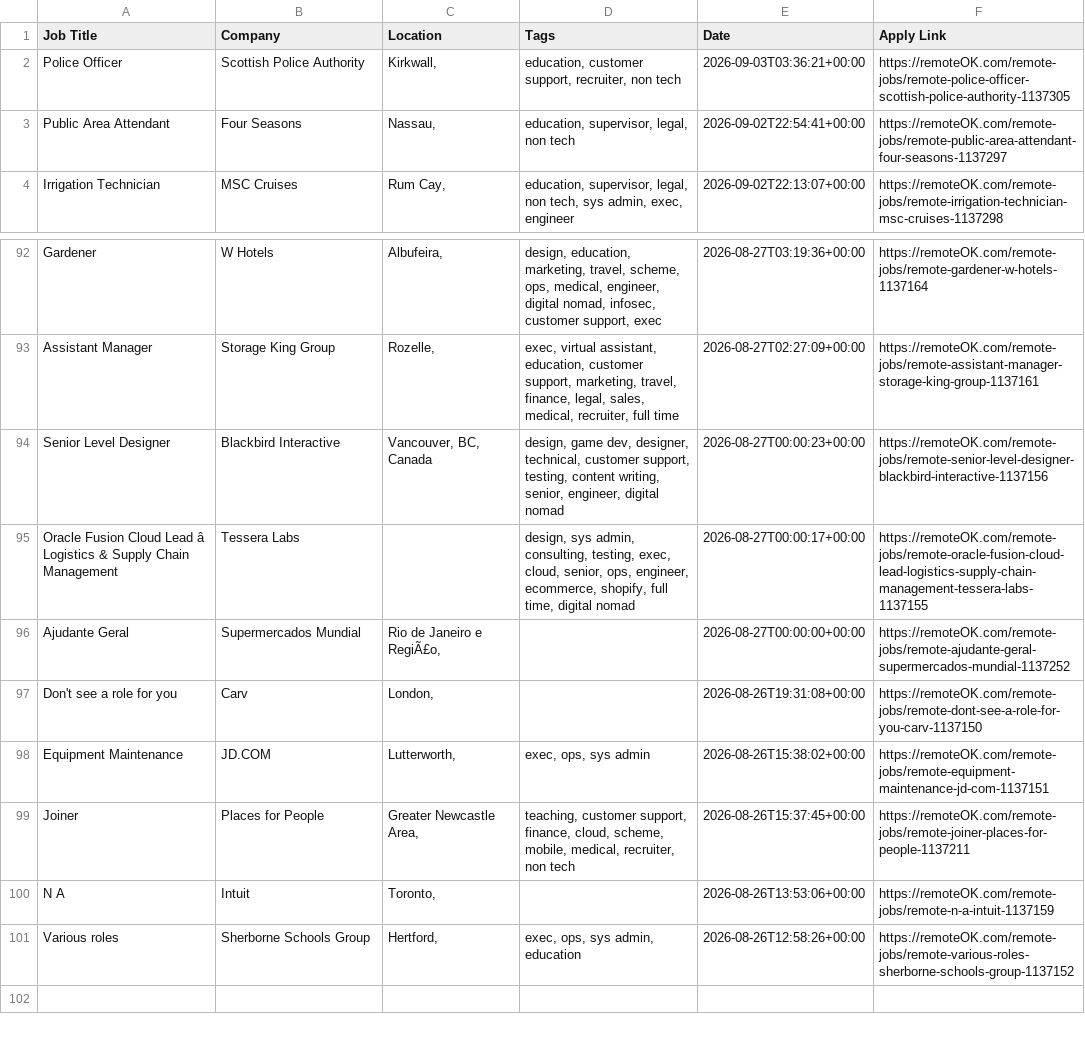
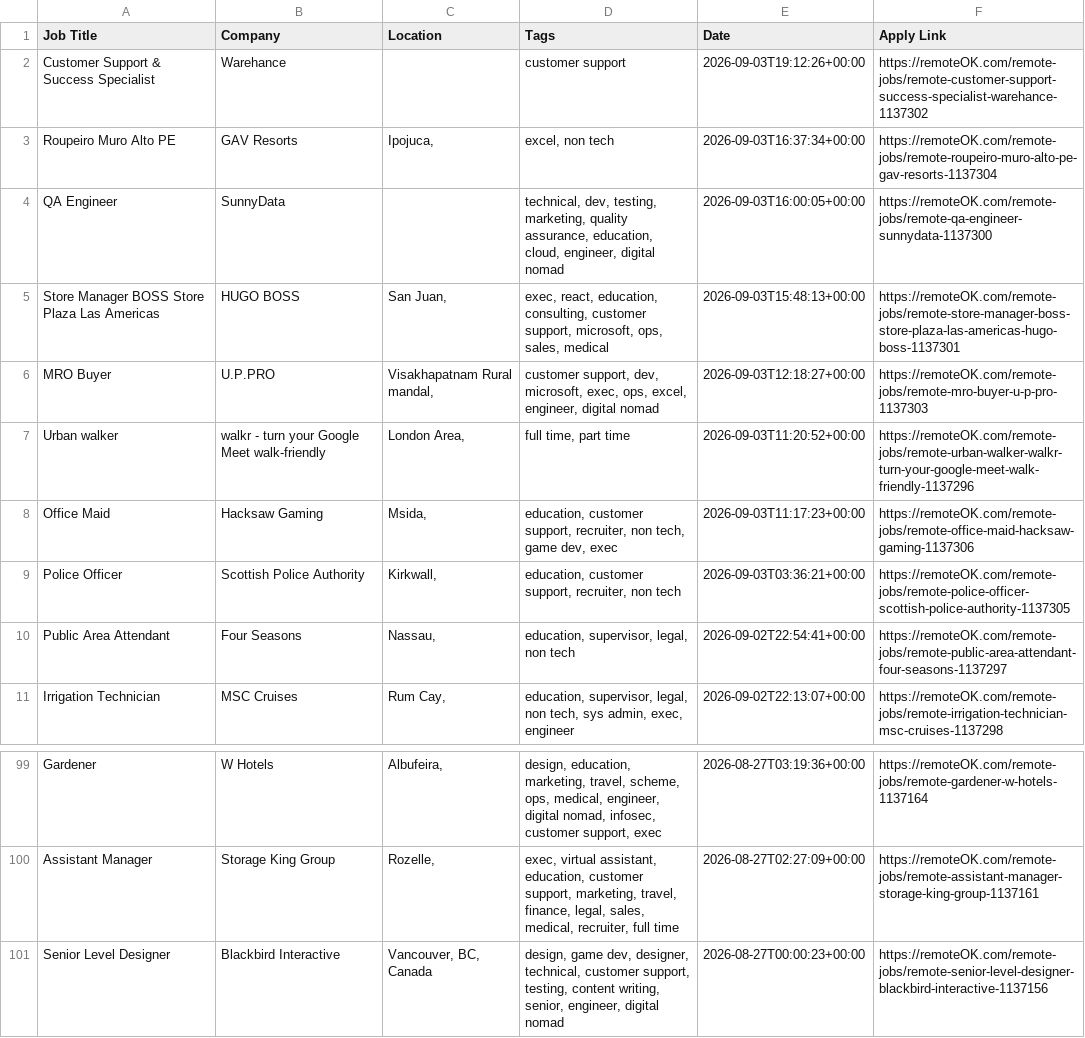
Before and after one commit to naveencoding75/job-market-pulse-2026, a CSV file: public/remote_jobs_live.csv, drawn as a sheet; only a part is shown, gaps mark what is left out; removed rows and columns are numbered as before the commit, all else as after; the diff names each change by its address in the sheet, - before the commit and + after, or states it on an @@ line.

```diff
--- a/public/remote_jobs_live.csv
+++ b/public/remote_jobs_live.csv
+row 2: Customer Support & Success Specialist | Warehance |  | customer support | 2026-09-03T19:12:26+00:00 | https://remoteOK.com/remote-jobs/remote-customer-support-success-specialist-warehance-1137302
+row 3: Roupeiro Muro Alto PE | GAV Resorts | Ipojuca, | excel, non tech | 2026-09-03T16:37:34+00:00 | https://remoteOK.com/remote-jobs/remote-roupeiro-muro-alto-pe-gav-resorts-1137304
+row 4: QA Engineer | SunnyData |  | technical, dev, testing, marketing, quality assurance, education, cloud, engineer, digital nomad | 2026-09-03T16:00:05+00:00 | https://remoteOK.com/remote-jobs/remote-qa-engineer-sunnydata-1137300
+row 5: Store Manager BOSS Store Plaza Las Americas | HUGO BOSS | San Juan, | exec, react, education, consulting, customer support, microsoft, ops, sales, medical | 2026-09-03T15:48:13+00:00 | https://remoteOK.com/remote-jobs/remote-store-manager-boss-store-plaza-las-americas-hugo-boss-1137301
+row 6: MRO Buyer | U.P.PRO | Visakhapatnam Rural mandal, | customer support, dev, microsoft, exec, ops, excel, engineer, digital nomad | 2026-09-03T12:18:27+00:00 | https://remoteOK.com/remote-jobs/remote-mro-buyer-u-p-pro-1137303
+row 7: Urban walker | walkr - turn your Google Meet walk-friendly | London Area, | full time, part time | 2026-09-03T11:20:52+00:00 | https://remoteOK.com/remote-jobs/remote-urban-walker-walkr-turn-your-google-meet-walk-friendly-1137296
+row 8: Office Maid | Hacksaw Gaming | Msida, | education, customer support, recruiter, non tech, game dev, exec | 2026-09-03T11:17:23+00:00 | https://remoteOK.com/remote-jobs/remote-office-maid-hacksaw-gaming-1137306
-row 95: Oracle Fusion Cloud Lead â Logistics & Supply Chain Management | Tessera Labs |  | design, sys admin, consulting, testing, exec, cloud, senior, ops, engineer, ecommerce, shopify, full time, digital nomad | 2026-08-27T00:00:17+00:00 | https://remoteOK.com/remote-jobs/remote-oracle-fusion-cloud-lead-logistics-supply-chain-management-tessera-labs-1137155
-row 96: Ajudante Geral | Supermercados Mundial | Rio de Janeiro e RegiÃ£o, |  | 2026-08-27T00:00:00+00:00 | https://remoteOK.com/remote-jobs/remote-ajudante-geral-supermercados-mundial-1137252
-row 97: Don't see a role for you | Carv | London, |  | 2026-08-26T19:31:08+00:00 | https://remoteOK.com/remote-jobs/remote-dont-see-a-role-for-you-carv-1137150
-row 98: Equipment Maintenance | JD.COM | Lutterworth, | exec, ops, sys admin | 2026-08-26T15:38:02+00:00 | https://remoteOK.com/remote-jobs/remote-equipment-maintenance-jd-com-1137151
-row 99: Joiner | Places for People | Greater Newcastle Area, | teaching, customer support, finance, cloud, scheme, mobile, medical, recruiter, non tech | 2026-08-26T15:37:45+00:00 | https://remoteOK.com/remote-jobs/remote-joiner-places-for-people-1137211
-row 100: N A | Intuit | Toronto, |  | 2026-08-26T13:53:06+00:00 | https://remoteOK.com/remote-jobs/remote-n-a-intuit-1137159
-row 101: Various roles | Sherborne Schools Group | Hertford, | exec, ops, sys admin, education | 2026-08-26T12:58:26+00:00 | https://remoteOK.com/remote-jobs/remote-various-roles-sherborne-schools-group-1137152
```
